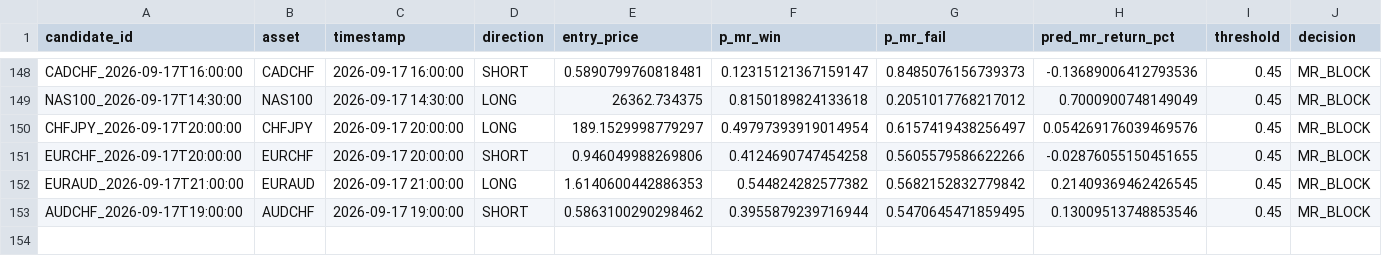
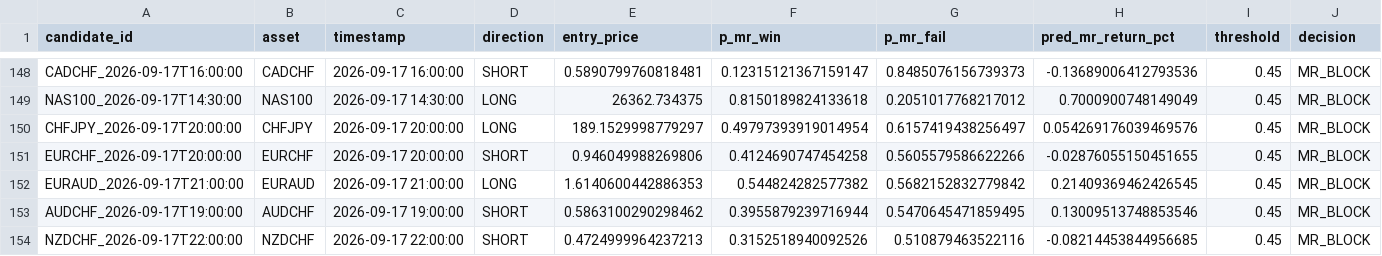
Before and after one commit to NeefPoom/Tradingstrategy01, a CSV file: data/forward/mr_candidates.csv, drawn as a sheet; only a part is shown, gaps mark what is left out; rows hold the shown columns only; the diff names each change by its address in the sheet, - before the commit and + after, or states it on an @@ line.

```diff
--- a/data/forward/mr_candidates.csv
+++ b/data/forward/mr_candidates.csv
+row 154: NZDCHF_2026-09-17T22:00:00 | NZDCHF | 2026-09-17 22:00:00 | SHORT | 0.4724999964237213 | 0.3152518940092526 | 0.510879463522116 | -0.08214453844956685 | 0.45 | MR_BLOCK
```
Also changed, not shown: data/prices/AUS200_1h_yahoo.csv, data/prices/JPN225_1h_yahoo.csv, 55 other files.
